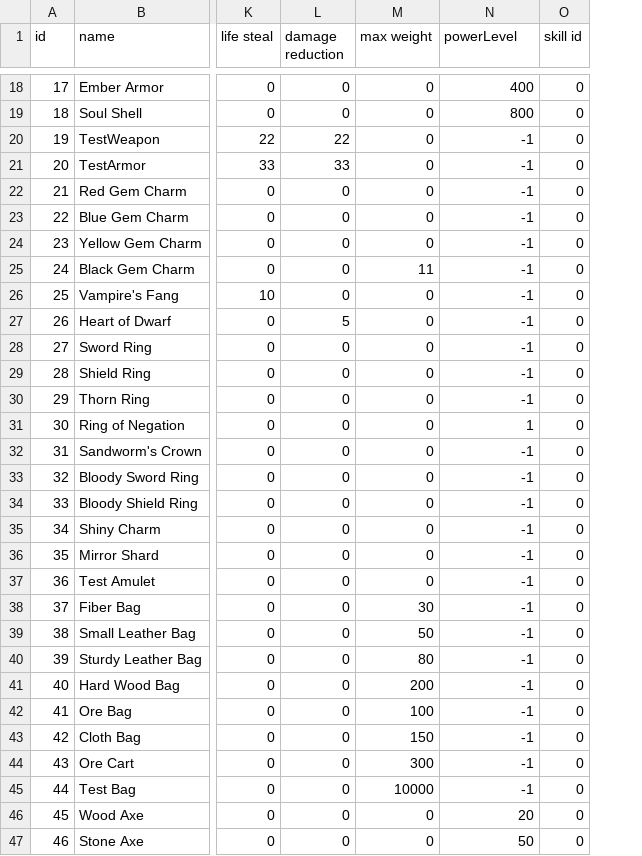
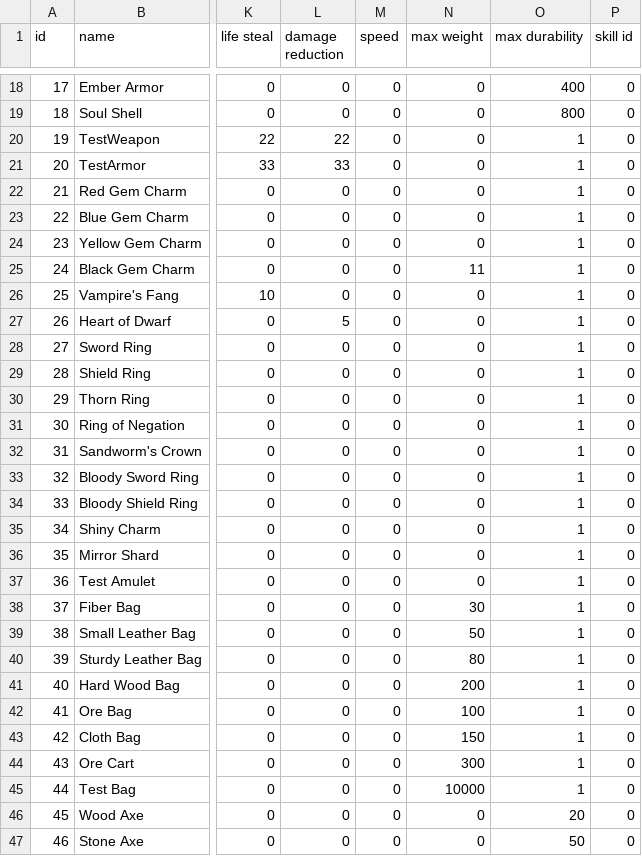
Before and after one commit to aoijo/SurvivorGame, a CSV file: Data/Item/Equipment.csv, drawn as a sheet; only a part is shown, gaps mark what is left out; addresses are those after the commit; the diff names each change by its address in the sheet, - before the commit and + after, or states it on an @@ line.

```diff
--- a/Data/Item/Equipment.csv
+++ b/Data/Item/Equipment.csv
+column M (speed), rows 18-47: all 0
-O1: powerLevel
+O1: max durability
-O20:O30 (max durability): -1
+O20:O30 (max durability): 1
-O32:O45 (max durability): -1
+O32:O45 (max durability): 1
```
Also changed, not shown: Data/Buff.csv, Data/Skill.csv, 50 other files.
